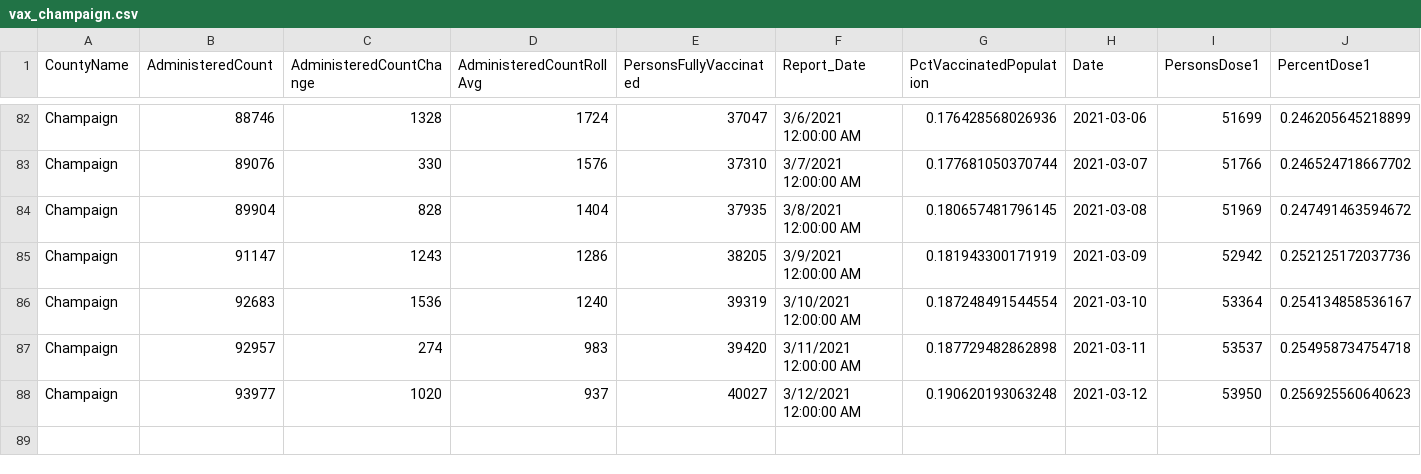
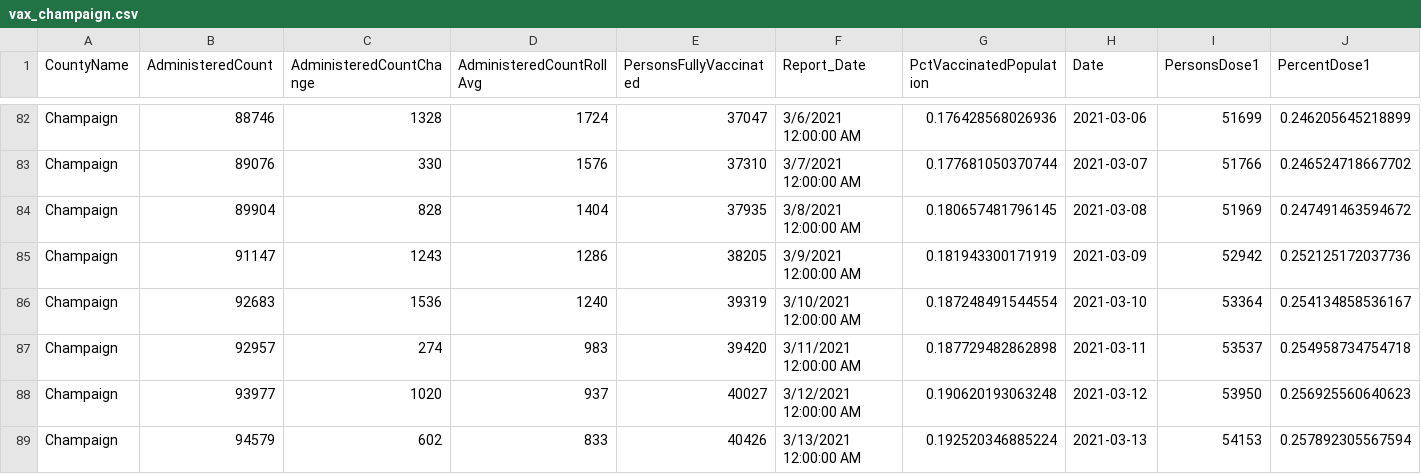
Before and after one commit to bzigterman/CUcovid, a CSV file: idph/vax_champaign.csv, drawn as a sheet; only a part is shown, gaps mark what is left out; rows hold the shown columns only; the diff names each change by its address in the sheet, - before the commit and + after, or states it on an @@ line.

Commit message:
add data

```diff
--- a/idph/vax_champaign.csv
+++ b/idph/vax_champaign.csv
+row 89: Champaign | 94579 | 602 | 833 | 40426 | 3/13/2021 12:00:00 AM | 0.192520346885224 | 2021-03-13 | 54153 | 0.257892305567594
```
Also changed, not shown: idph/region6.csv, idph/region6noUI.csv, 12 other files.
